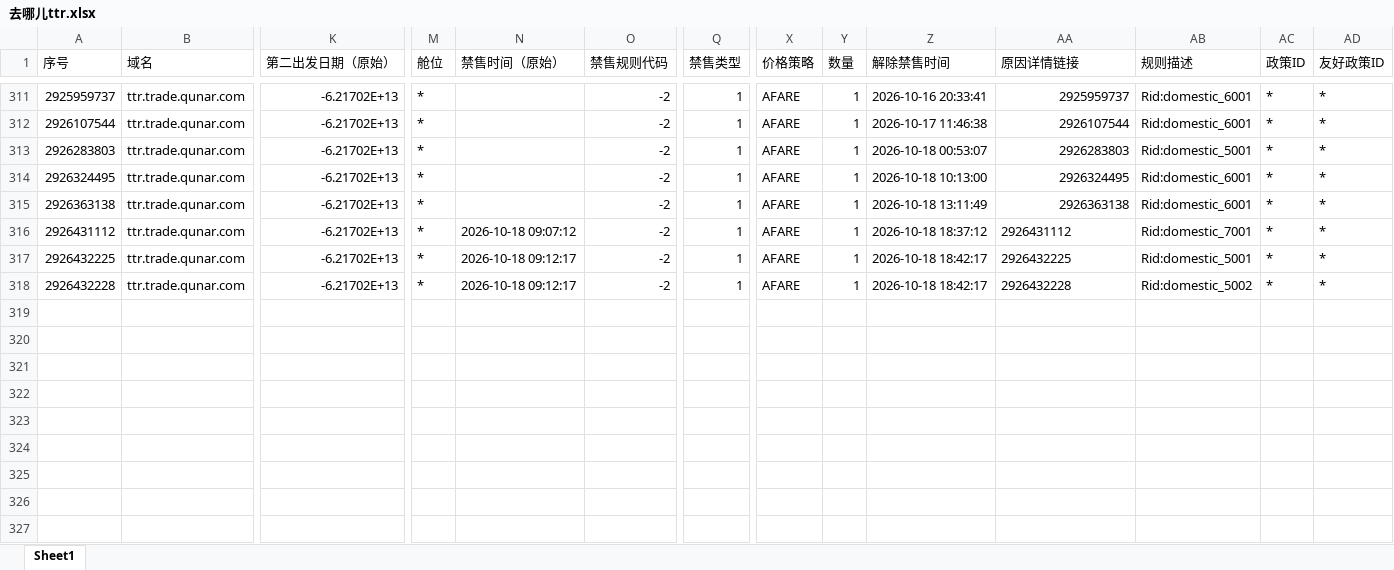
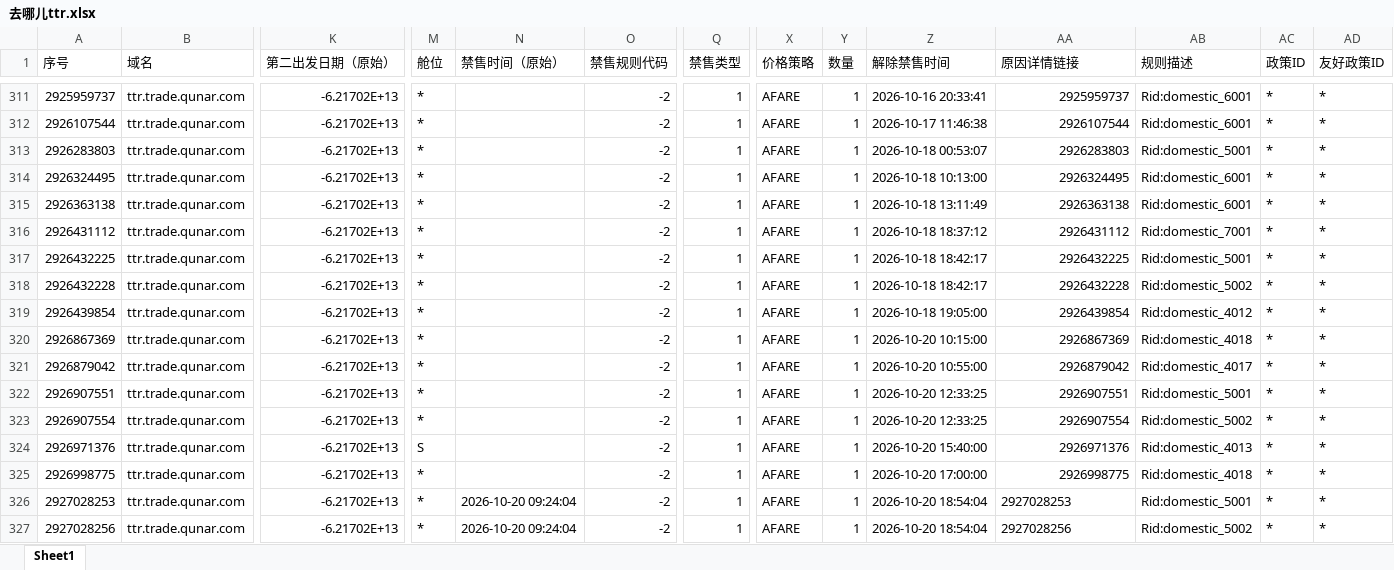
Before and after one commit to LUOcheng487/-, an Excel workbook: data/去哪儿ttr.xlsx, sheet Sheet1, drawn as a sheet; only a part is shown, gaps mark what is left out; values as stored, in another font and other column widths than the file's, no borders; rows hold the shown columns only; the diff names each change by its address in the sheet, - before the commit and + after, or states it on an @@ line.

```diff
--- a/data/去哪儿ttr.xlsx (sheet Sheet1)
+++ b/data/去哪儿ttr.xlsx (sheet Sheet1)
-N316 (禁售时间（原始）): 2026-10-18 09:07:12
+N316 (禁售时间（原始）): (empty)
-AA316:AA318 alignment: left
+AA316:AA318 alignment: right
-N317:N318 (禁售时间（原始）): 2026-10-18 09:12:17
+N317:N318 (禁售时间（原始）): (empty)
+row 319: 2926439854 | ttr.trade.qunar.com | -6.21702E+13 | * |  | -2 | 1 | AFARE | 1 | 2026-10-18 19:05:00 | 2926439854 | Rid:domestic_4012 | * | *
+row 320: 2926867369 | ttr.trade.qunar.com | -6.21702E+13 | * |  | -2 | 1 | AFARE | 1 | 2026-10-20 10:15:00 | 2926867369 | Rid:domestic_4018 | * | *
+row 321: 2926879042 | ttr.trade.qunar.com | -6.21702E+13 | * |  | -2 | 1 | AFARE | 1 | 2026-10-20 10:55:00 | 2926879042 | Rid:domestic_4017 | * | *
+row 322: 2926907551 | ttr.trade.qunar.com | -6.21702E+13 | * |  | -2 | 1 | AFARE | 1 | 2026-10-20 12:33:25 | 2926907551 | Rid:domestic_5001 | * | *
+row 323: 2926907554 | ttr.trade.qunar.com | -6.21702E+13 | * |  | -2 | 1 | AFARE | 1 | 2026-10-20 12:33:25 | 2926907554 | Rid:domestic_5002 | * | *
+row 324: 2926971376 | ttr.trade.qunar.com | -6.21702E+13 | S |  | -2 | 1 | AFARE | 1 | 2026-10-20 15:40:00 | 2926971376 | Rid:domestic_4013 | * | *
+row 325: 2926998775 | ttr.trade.qunar.com | -6.21702E+13 | * |  | -2 | 1 | AFARE | 1 | 2026-10-20 17:00:00 | 2926998775 | Rid:domestic_4018 | * | *
+row 326: 2927028253 | ttr.trade.qunar.com | -6.21702E+13 | * | 2026-10-20 09:24:04 | -2 | 1 | AFARE | 1 | 2026-10-20 18:54:04 | 2927028253 | Rid:domestic_5001 | * | *
+row 327: 2927028256 | ttr.trade.qunar.com | -6.21702E+13 | * | 2026-10-20 09:24:04 | -2 | 1 | AFARE | 1 | 2026-10-20 18:54:04 | 2927028256 | Rid:domestic_5002 | * | *
```
Also changed, not shown: data/去哪儿xss.xlsx, data/携程.xlsx, 3 other files.
